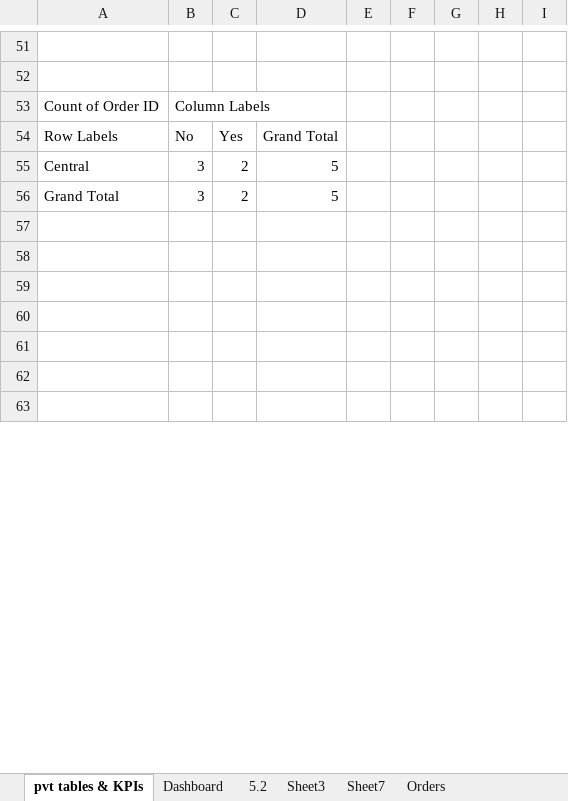
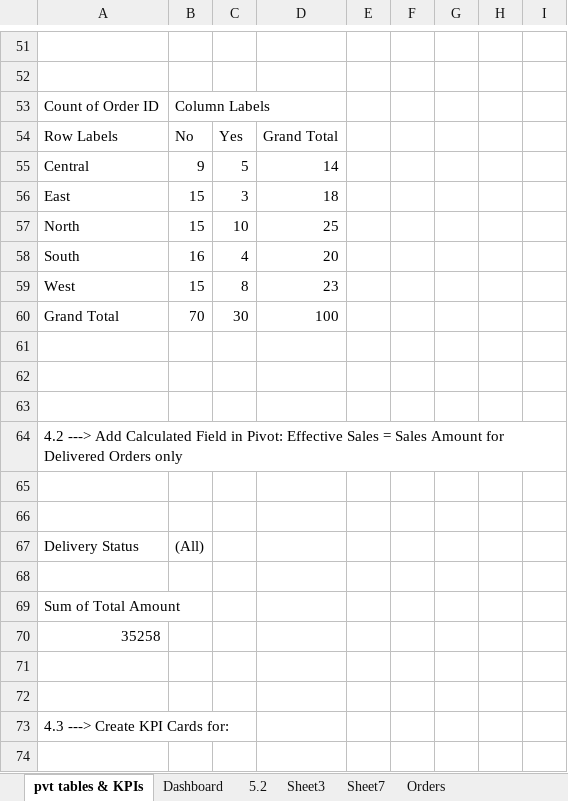
Before and after one commit to kaminidhyani80-hue/Ecommerce-Sales-Analysis, an Excel workbook: Ecommerce_Sales_ Project.xlsx, sheet pvt tables & KPIs, drawn as a sheet; only a part is shown, gaps mark what is left out; the shorter side is filled out with more unchanged rows; values as stored, in another font and other column widths than the file's, no borders; addresses are those after the commit; the diff covers the shown part only; the diff names each change by its address in the sheet, - before the commit and + after, or states it on an @@ line.

```diff
--- a/Ecommerce_Sales_ Project.xlsx (sheet pvt tables & KPIs)
+++ b/Ecommerce_Sales_ Project.xlsx (sheet pvt tables & KPIs)
+row 55: Central | 9 | 5 | 14
+row 56: East | 15 | 3 | 18
+row 57: North | 15 | 10 | 25
+row 58: South | 16 | 4 | 20
+row 59: West | 15 | 8 | 23
+row 60: Grand Total | 70 | 30 | 100
-row 61: Central | 3 | 2 | 5
+row 61: (empty)
-row 62: Grand Total | 3 | 2 | 5
+row 62: (empty)
+row 63: (empty)
+row 65: (empty)
+row 66: (empty)
+row 67: Delivery Status | (All)
+row 68: (empty)
+row 70: 35258
+row 71: (empty)
+row 72: (empty)
+row 74: (empty)
```
Also changed, not shown: 40 added rows, 47 removed rows, 8 moved rows and 46 edited cells elsewhere in this sheet, sheet Sheet3, charts or pictures, 1 other file.
